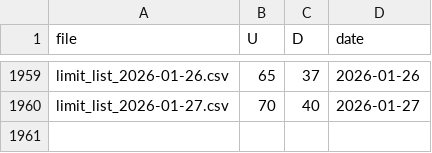
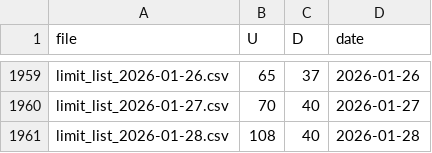
Before and after one commit to CILuKa/Stock-Project-about-ML-and-LLM, a CSV file: limit.csv, drawn as a sheet; only a part is shown, gaps mark what is left out.

```diff
--- a/limit.csv
+++ b/limit.csv
@@ -1960 +1960,2 @@ limit_list_2026-01-26.csv,65,37,2026-01-26
 limit_list_2026-01-27.csv,70,40,2026-01-27
+limit_list_2026-01-28.csv,108,40,2026-01-28
```
Also changed, not shown: 4 other files.
